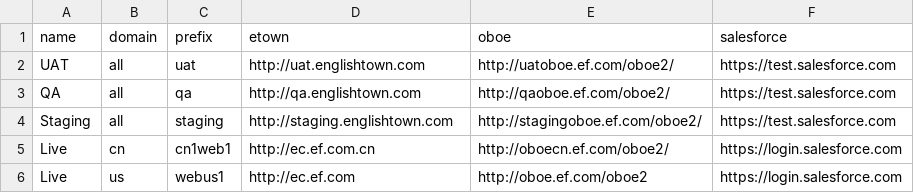
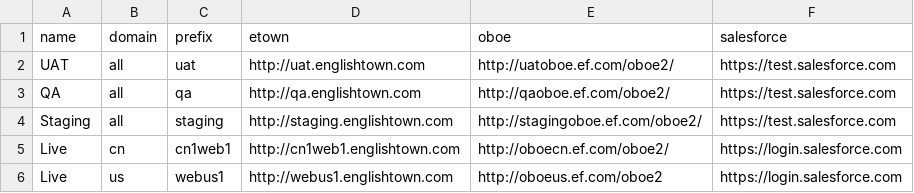
Before and after one commit to harrisson-li/smart_ec, a CSV file: python/ectools/ectools/data/environments.csv, drawn as a sheet.

Commit message:
update environment.csv for live environment.

```diff
--- a/python/ectools/ectools/data/environments.csv
+++ b/python/ectools/ectools/data/environments.csv
@@ -4,3 +4,3 @@ QA,all,qa,http://qa.englishtown.com,http://qaoboe.ef.com/oboe2/,https://test.sal
 Staging,all,staging,http://staging.englishtown.com,http://stagingoboe.ef.com/oboe2/,https://test.salesforce.com
-Live,cn,cn1web1,http://ec.ef.com.cn,http://oboecn.ef.com/oboe2/,https://login.salesforce.com
-Live,us,webus1,http://ec.ef.com,http://oboe.ef.com/oboe2,https://login.salesforce.com
+Live,cn,cn1web1,http://cn1web1.englishtown.com,http://oboecn.ef.com/oboe2/,https://login.salesforce.com
+Live,us,webus1,http://webus1.englishtown.com,http://oboeus.ef.com/oboe2,https://login.salesforce.com
```
